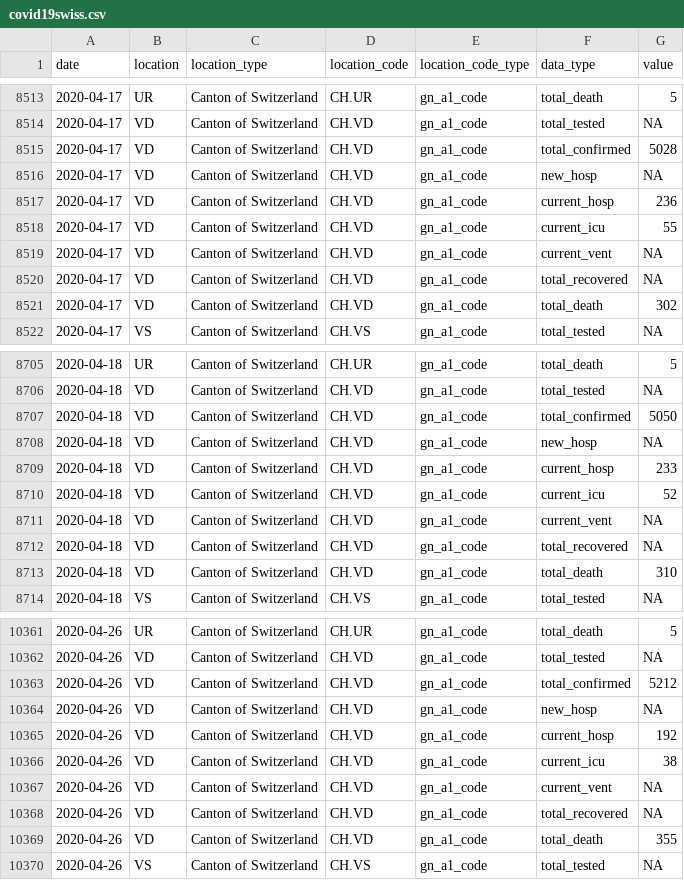
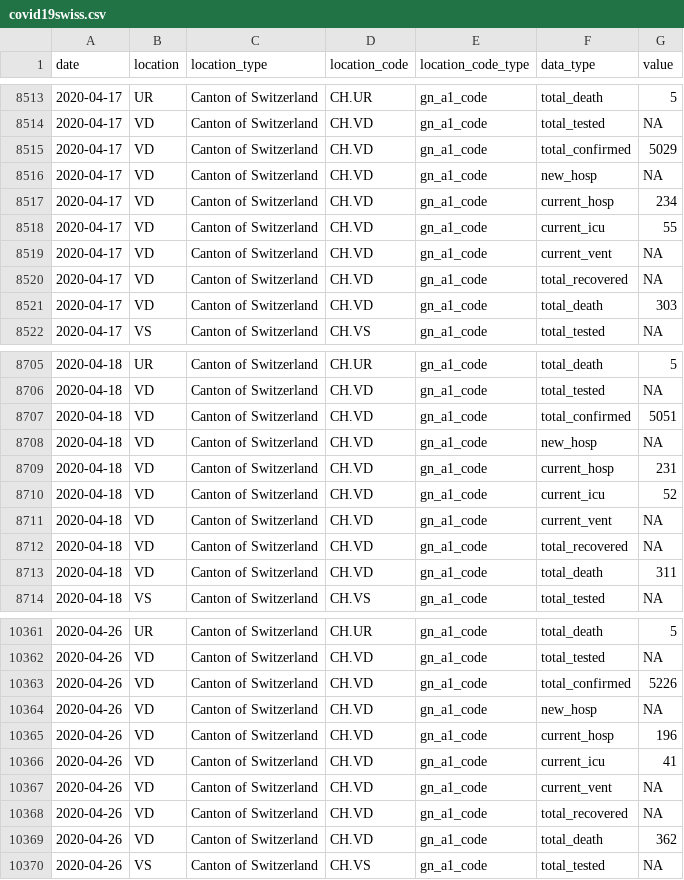
Before and after one commit to Covid19R/covid19swiss, a CSV file: csv/covid19swiss.csv, drawn as a sheet; only a part is shown, gaps mark what is left out; the diff covers the shown part only.

```diff
--- a/csv/covid19swiss.csv
+++ b/csv/covid19swiss.csv
@@ -8514,5 +8514,5 @@
 2020-04-17,"VD","Canton of Switzerland","CH.VD","gn_a1_code","total_tested",NA
-2020-04-17,"VD","Canton of Switzerland","CH.VD","gn_a1_code","total_confirmed",5028
+2020-04-17,"VD","Canton of Switzerland","CH.VD","gn_a1_code","total_confirmed",5029
 2020-04-17,"VD","Canton of Switzerland","CH.VD","gn_a1_code","new_hosp",NA
-2020-04-17,"VD","Canton of Switzerland","CH.VD","gn_a1_code","current_hosp",236
+2020-04-17,"VD","Canton of Switzerland","CH.VD","gn_a1_code","current_hosp",234
 2020-04-17,"VD","Canton of Switzerland","CH.VD","gn_a1_code","current_icu",55
@@ -8520,3 +8520,3 @@
 2020-04-17,"VD","Canton of Switzerland","CH.VD","gn_a1_code","total_recovered",NA
-2020-04-17,"VD","Canton of Switzerland","CH.VD","gn_a1_code","total_death",302
+2020-04-17,"VD","Canton of Switzerland","CH.VD","gn_a1_code","total_death",303
 2020-04-17,"VS","Canton of Switzerland","CH.VS","gn_a1_code","total_tested",NA
@@ -8706,5 +8706,5 @@
 2020-04-18,"VD","Canton of Switzerland","CH.VD","gn_a1_code","total_tested",NA
-2020-04-18,"VD","Canton of Switzerland","CH.VD","gn_a1_code","total_confirmed",5050
+2020-04-18,"VD","Canton of Switzerland","CH.VD","gn_a1_code","total_confirmed",5051
 2020-04-18,"VD","Canton of Switzerland","CH.VD","gn_a1_code","new_hosp",NA
-2020-04-18,"VD","Canton of Switzerland","CH.VD","gn_a1_code","current_hosp",233
+2020-04-18,"VD","Canton of Switzerland","CH.VD","gn_a1_code","current_hosp",231
 2020-04-18,"VD","Canton of Switzerland","CH.VD","gn_a1_code","current_icu",52
@@ -8712,3 +8712,3 @@
 2020-04-18,"VD","Canton of Switzerland","CH.VD","gn_a1_code","total_recovered",NA
-2020-04-18,"VD","Canton of Switzerland","CH.VD","gn_a1_code","total_death",310
+2020-04-18,"VD","Canton of Switzerland","CH.VD","gn_a1_code","total_death",311
 2020-04-18,"VS","Canton of Switzerland","CH.VS","gn_a1_code","total_tested",NA
@@ -10362,9 +10362,9 @@
 2020-04-26,"VD","Canton of Switzerland","CH.VD","gn_a1_code","total_tested",NA
-2020-04-26,"VD","Canton of Switzerland","CH.VD","gn_a1_code","total_confirmed",5212
+2020-04-26,"VD","Canton of Switzerland","CH.VD","gn_a1_code","total_confirmed",5226
 2020-04-26,"VD","Canton of Switzerland","CH.VD","gn_a1_code","new_hosp",NA
-2020-04-26,"VD","Canton of Switzerland","CH.VD","gn_a1_code","current_hosp",192
-2020-04-26,"VD","Canton of Switzerland","CH.VD","gn_a1_code","current_icu",38
+2020-04-26,"VD","Canton of Switzerland","CH.VD","gn_a1_code","current_hosp",196
+2020-04-26,"VD","Canton of Switzerland","CH.VD","gn_a1_code","current_icu",41
 2020-04-26,"VD","Canton of Switzerland","CH.VD","gn_a1_code","current_vent",NA
 2020-04-26,"VD","Canton of Switzerland","CH.VD","gn_a1_code","total_recovered",NA
-2020-04-26,"VD","Canton of Switzerland","CH.VD","gn_a1_code","total_death",355
+2020-04-26,"VD","Canton of Switzerland","CH.VD","gn_a1_code","total_death",362
 2020-04-26,"VS","Canton of Switzerland","CH.VS","gn_a1_code","total_tested",NA
```
Also changed, not shown: 16 added rows and 66 edited cells elsewhere in this file, 1 other file.
